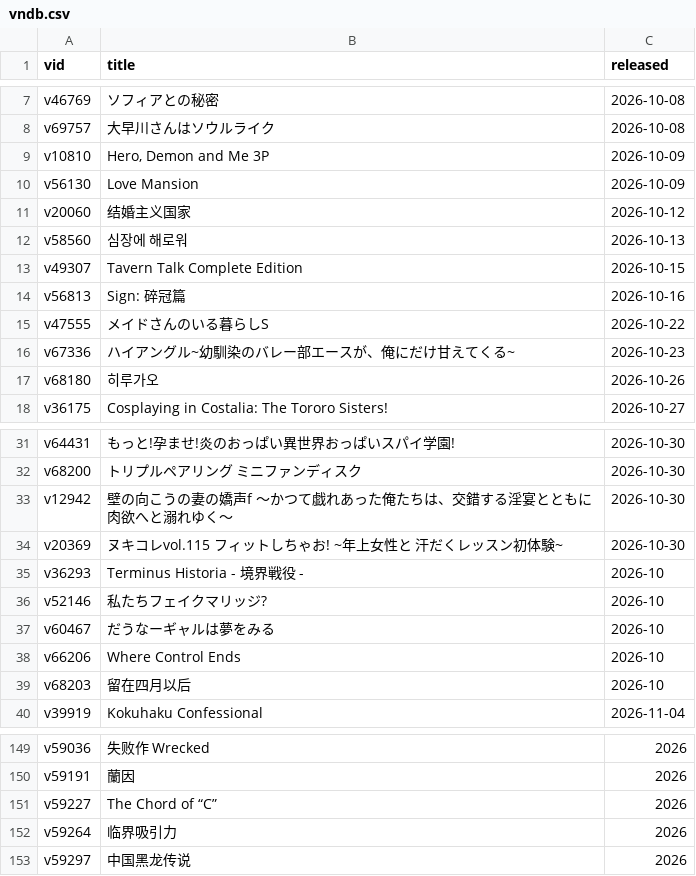
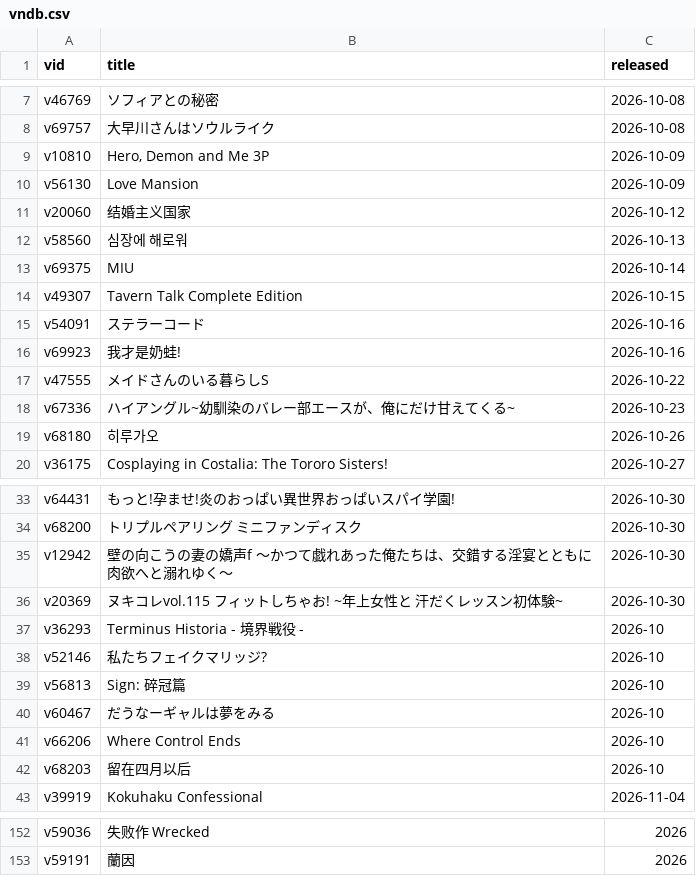
Before and after one commit to Vinfall/VNDB-Calendar, a CSV file: output/vndb.csv, drawn as a sheet; only a part is shown, gaps mark what is left out.

```diff
--- a/output/vndb.csv
+++ b/output/vndb.csv
@@ -12,4 +12,6 @@ v20060;结婚主义国家;2026-10-12
 v58560;심장에 해로워;2026-10-13
+v69375;MIU;2026-10-14
 v49307;Tavern Talk Complete Edition;2026-10-15
-v56813;Sign: 碎冠篇;2026-10-16
+v54091;ステラーコード;2026-10-16
+v69923;我才是奶蛙!;2026-10-16
 v47555;メイドさんのいる暮らしS;2026-10-22
@@ -36,2 +38,3 @@ v36293;Terminus Historia - 境界戦役 -;2026-10
 v52146;私たちフェイクマリッジ?;2026-10
+v56813;Sign: 碎冠篇;2026-10
 v60467;だうなーギャルは夢をみる;2026-10
@@ -150,4 +153 @@ v59036;失败作 Wrecked;2026
 v59191;蘭因;2026
-v59227;The Chord of “C”;2026
-v59264;临界吸引力;2026
-v59297;中国黑龙传说;2026
```
Also changed, not shown: 2 other files.
